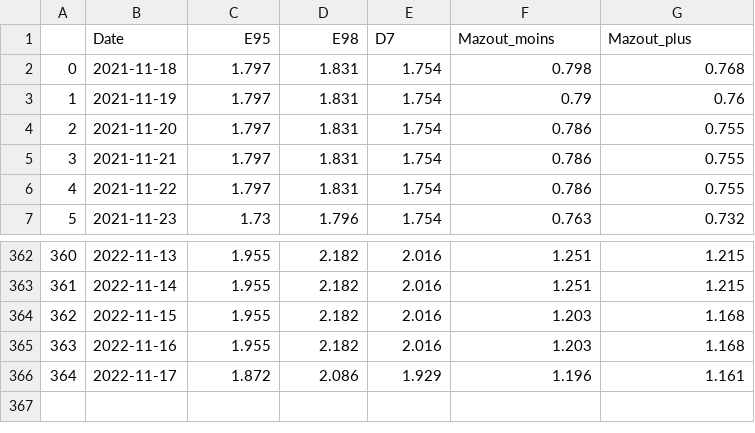
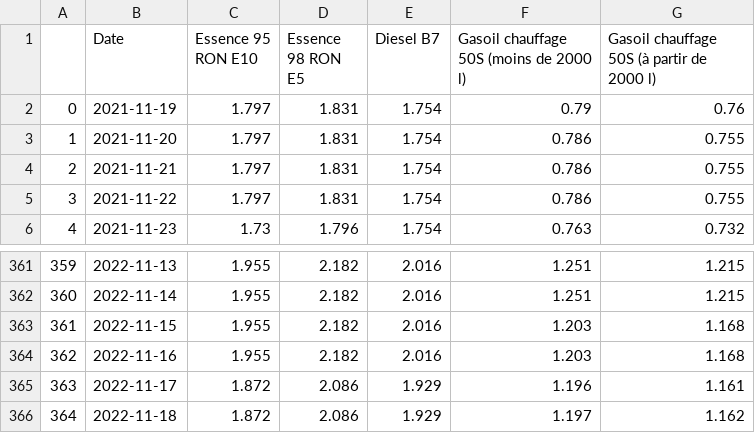
Before and after one commit to amcaw/carburants, a CSV file: official_histo.csv, drawn as a sheet; only a part is shown, gaps mark what is left out; removed rows and columns are numbered as before the commit, all else as after; the diff names each change by its address in the sheet, - before the commit and + after, or states it on an @@ line.

```diff
--- a/official_histo.csv
+++ b/official_histo.csv
-C1: E95
+C1: Essence 95 RON E10
-D1: E98
+D1: Essence 98 RON E5
-E1: D7
+E1: Diesel B7
-F1: Mazout_moins
+F1: Gasoil chauffage 50S (moins de 2000 l)
-G1: Mazout_plus
+G1: Gasoil chauffage 50S (à partir de 2000 l)
-row 2: 0 | 2021-11-18 | 1.797 | 1.831 | 1.754 | 0.798 | 0.768
@@ column A renumbered between rows 2 and 365 @@
+row 366: 364 | 2022-11-18 | 1.872 | 2.086 | 1.929 | 1.197 | 1.162
```
Also changed, not shown: best_carbu.csv, 1 other file.
